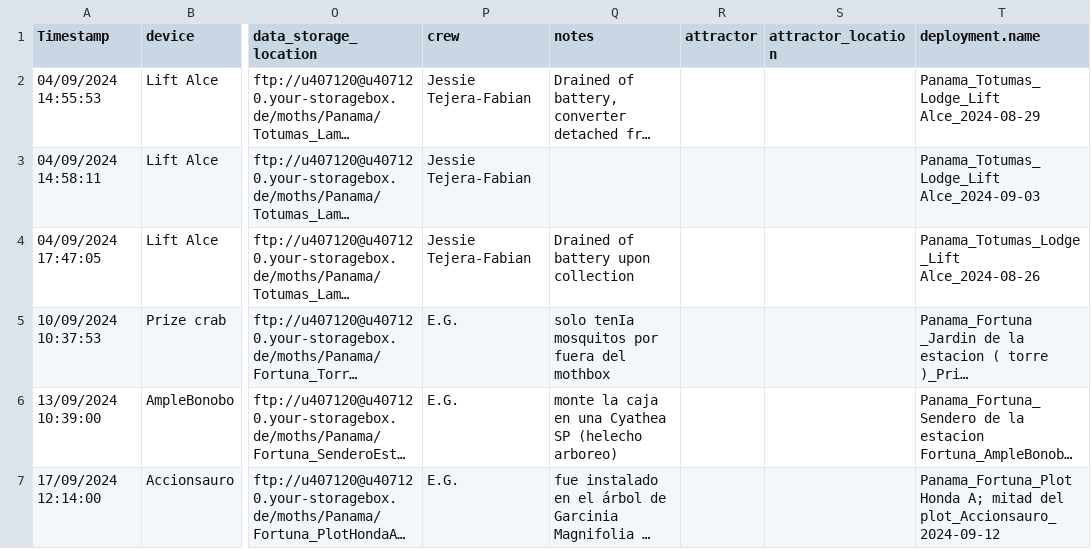
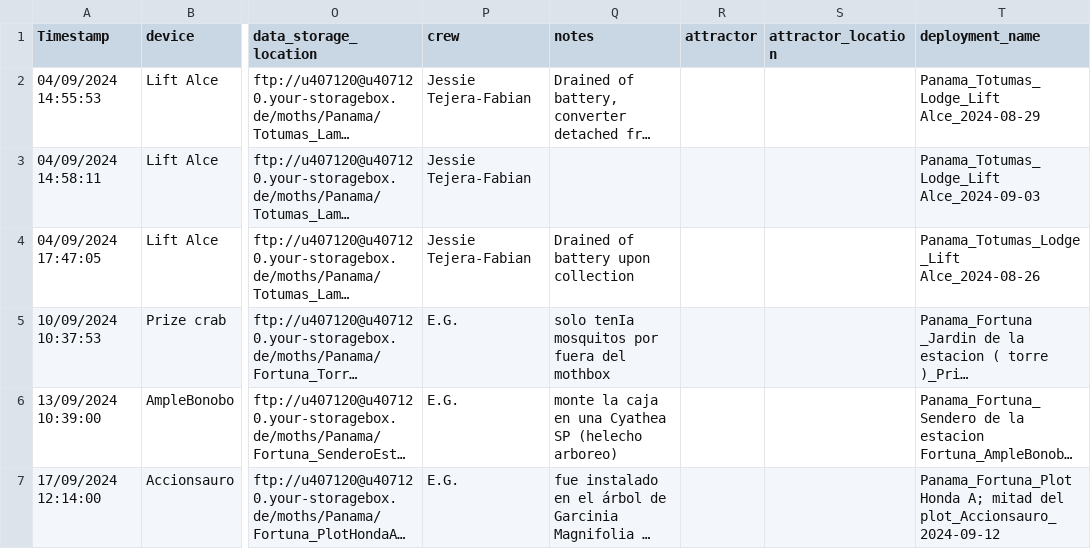
Before and after one commit to Digital-Naturalism-Laboratories/Mothbox, a CSV file: AI/Mothbox_Main_Metadata_Field_Sheet_Example - Form responses 1.csv, drawn as a sheet; only a part is shown, gaps mark what is left out; long unchanged cells end in …; the diff names each change by its address in the sheet, - before the commit and + after, or states it on an @@ line.

Commit message:
updated field sheet and create dataset to new version of names

```diff
--- a/AI/Mothbox_Main_Metadata_Field_Sheet_Example - Form responses 1.csv
+++ b/AI/Mothbox_Main_Metadata_Field_Sheet_Example - Form responses 1.csv
-T1: deployment.name
+T1: deployment_name
```
Also changed, not shown: 1 other file.
